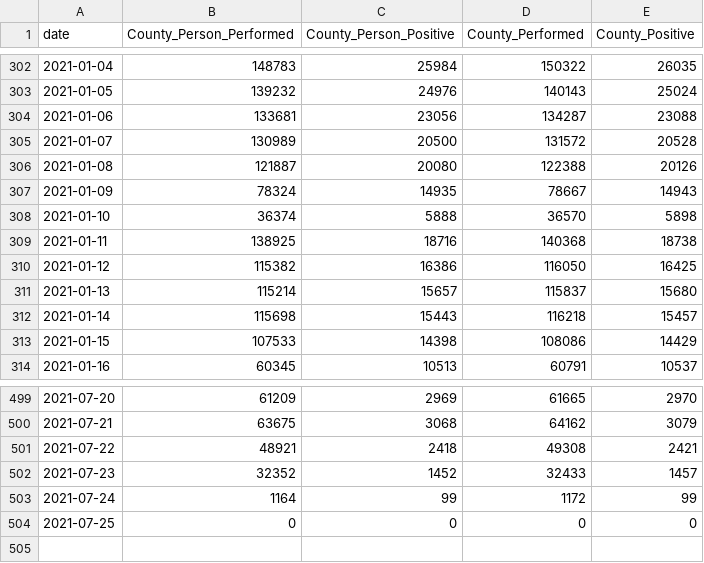
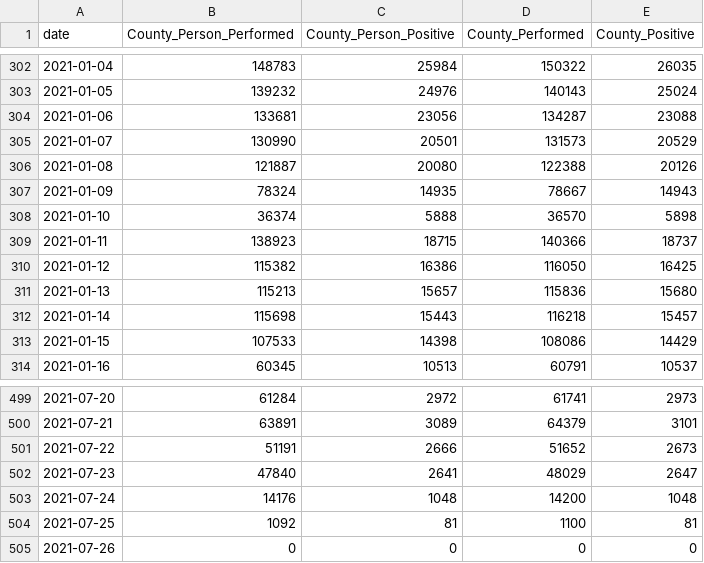
Before and after one commit to CityOfLosAngeles/covid19-indicators, a CSV file: data/county-city-testing.csv, drawn as a sheet; only a part is shown, gaps mark what is left out; the diff covers the shown part only.

Commit message:
Update county-city-testing.csv

```diff
--- a/data/county-city-testing.csv
+++ b/data/county-city-testing.csv
@@ -304,3 +304,3 @@ date,County_Person_Performed,County_Person_Positive,County_Performed,County_Posi
 2021-01-06,133681,23056,134287,23088
-2021-01-07,130989,20500,131572,20528
+2021-01-07,130990,20501,131573,20529
 2021-01-08,121887,20080,122388,20126
@@ -308,5 +308,5 @@ date,County_Person_Performed,County_Person_Positive,County_Performed,County_Posi
 2021-01-10,36374,5888,36570,5898
-2021-01-11,138925,18716,140368,18738
+2021-01-11,138923,18715,140366,18737
 2021-01-12,115382,16386,116050,16425
-2021-01-13,115214,15657,115837,15680
+2021-01-13,115213,15657,115836,15680
 2021-01-14,115698,15443,116218,15457
@@ -499,6 +499,7 @@ date,County_Person_Performed,County_Person_Positive,County_Performed,County_Posi
-2021-07-20,61209,2969,61665,2970
-2021-07-21,63675,3068,64162,3079
-2021-07-22,48921,2418,49308,2421
-2021-07-23,32352,1452,32433,1457
-2021-07-24,1164,99,1172,99
-2021-07-25,0,0,0,0
+2021-07-20,61284,2972,61741,2973
+2021-07-21,63891,3089,64379,3101
+2021-07-22,51191,2666,51652,2673
+2021-07-23,47840,2641,48029,2647
+2021-07-24,14176,1048,14200,1048
+2021-07-25,1092,81,1100,81
+2021-07-26,0,0,0,0
```
Also changed, not shown: 104 edited cells elsewhere in this file.
